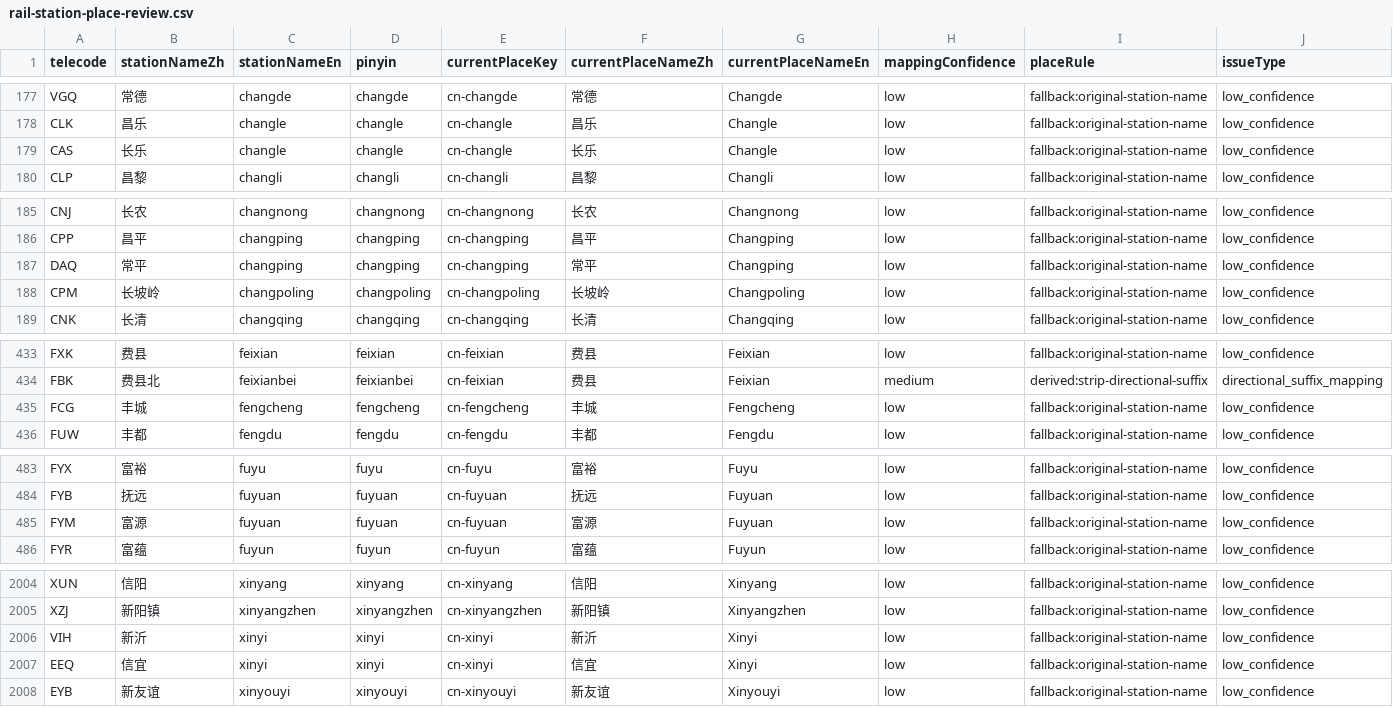
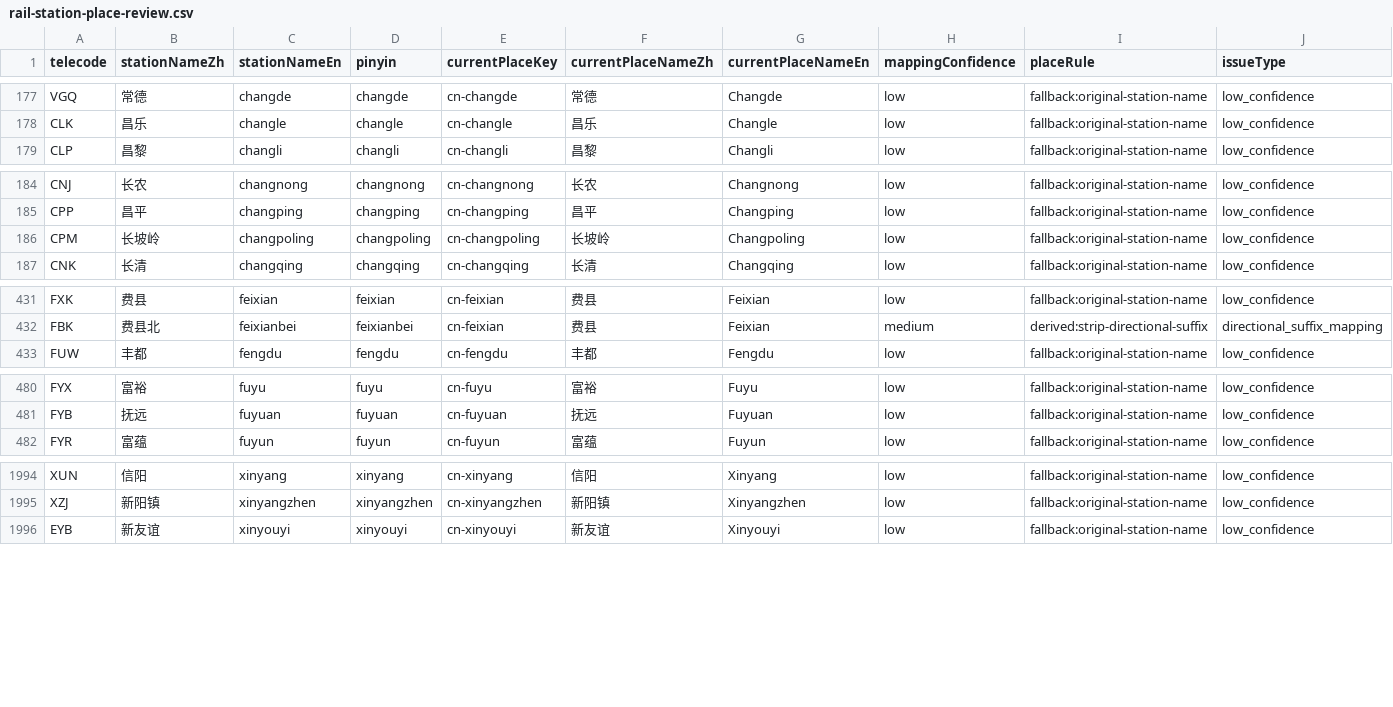
Before and after one commit to ginkgoyin/tickettrail, a CSV file: docs/reviews/rail-station-place-review.csv, drawn as a sheet; only a part is shown, gaps mark what is left out; rows hold the shown columns only; the diff covers the shown part only; the diff names each change by its address in the sheet, - before the commit and + after, or states it on an @@ line.

```diff
--- a/docs/reviews/rail-station-place-review.csv
+++ b/docs/reviews/rail-station-place-review.csv
-row 179: CAS | 长乐 | changle | changle | cn-changle | 长乐 | Changle | low | fallback:original-station-name | low_confidence
-row 187: DAQ | 常平 | changping | changping | cn-changping | 常平 | Changping | low | fallback:original-station-name | low_confidence
-row 435: FCG | 丰城 | fengcheng | fengcheng | cn-fengcheng | 丰城 | Fengcheng | low | fallback:original-station-name | low_confidence
-row 485: FYM | 富源 | fuyuan | fuyuan | cn-fuyuan | 富源 | Fuyuan | low | fallback:original-station-name | low_confidence
-row 2006: VIH | 新沂 | xinyi | xinyi | cn-xinyi | 新沂 | Xinyi | low | fallback:original-station-name | low_confidence
-row 2007: EEQ | 信宜 | xinyi | xinyi | cn-xinyi | 信宜 | Xinyi | low | fallback:original-station-name | low_confidence
```
Also changed, not shown: 7 removed rows elsewhere in this file, docs/reviews/place-grouping-mixed-placekey-repair.csv, 9 other files.
